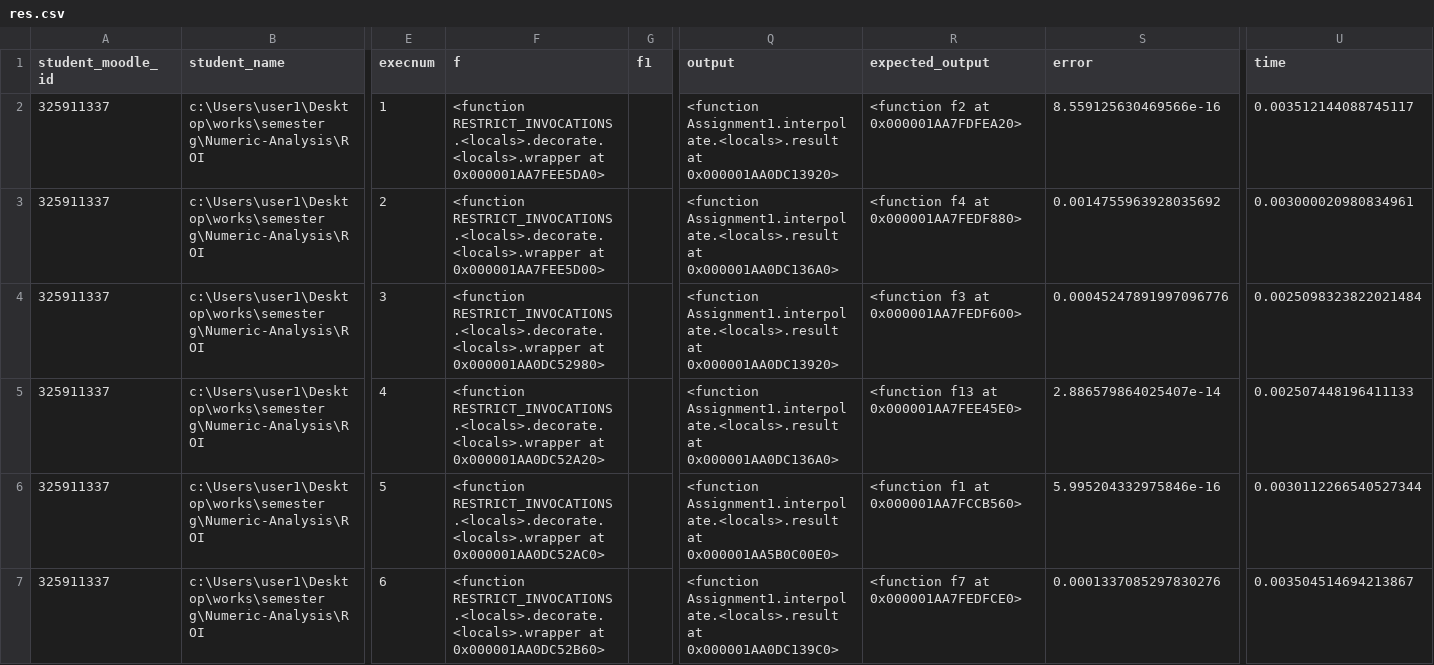
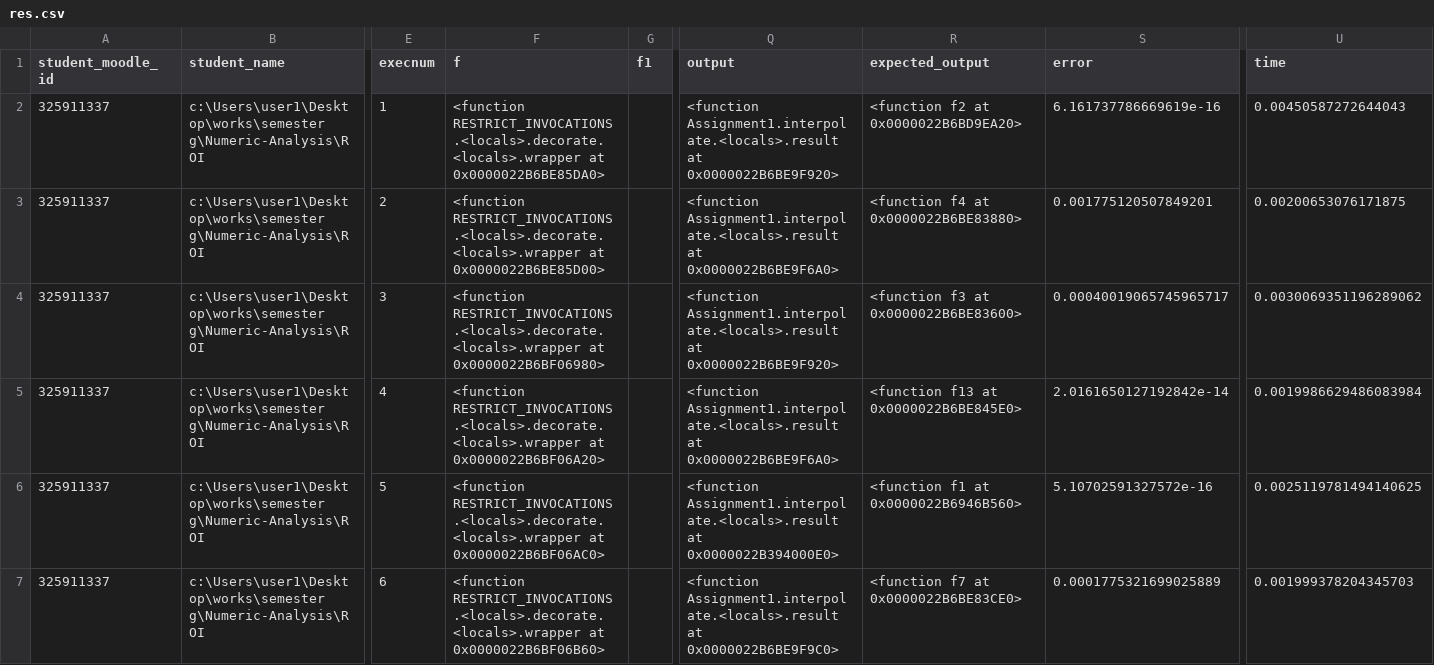
Before and after one commit to roioha3/Numeric-Analysis, a CSV file: ROI_325911337/res.csv, drawn as a sheet; only a part is shown, gaps mark what is left out; the diff covers the shown part only; the diff names each change by its address in the sheet, - before the commit and + after, or states it on an @@ line.

```diff
--- a/ROI_325911337/res.csv
+++ b/ROI_325911337/res.csv
-F2 (f): …RESTRICT_INVOCATIONS.<locals>.decorate.<locals>.wrapper at 0x000001AA7FEE5DA0>
+F2 (f): …RESTRICT_INVOCATIONS.<locals>.decorate.<locals>.wrapper at 0x0000022B6BE85DA0>
-Q2 (output): …Assignment1.interpolate.<locals>.result at 0x000001AA0DC13920>
+Q2 (output): …Assignment1.interpolate.<locals>.result at 0x0000022B6BE9F920>
-R2 (expected_output): <function f2 at 0x000001AA7FDFEA20>
+R2 (expected_output): <function f2 at 0x0000022B6BD9EA20>
-S2 (error): 8.559125630469566e-16
+S2 (error): 6.161737786669619e-16
-U2 (time): 0.003512144088745117
+U2 (time): 0.00450587272644043
-F3 (f): …RESTRICT_INVOCATIONS.<locals>.decorate.<locals>.wrapper at 0x000001AA7FEE5D00>
+F3 (f): …RESTRICT_INVOCATIONS.<locals>.decorate.<locals>.wrapper at 0x0000022B6BE85D00>
-Q3 (output): …Assignment1.interpolate.<locals>.result at 0x000001AA0DC136A0>
+Q3 (output): …Assignment1.interpolate.<locals>.result at 0x0000022B6BE9F6A0>
-R3 (expected_output): <function f4 at 0x000001AA7FEDF880>
+R3 (expected_output): <function f4 at 0x0000022B6BE83880>
-S3 (error): 0.0014755963928035692
+S3 (error): 0.001775120507849201
-U3 (time): 0.003000020980834961
+U3 (time): 0.00200653076171875
-F4 (f): …RESTRICT_INVOCATIONS.<locals>.decorate.<locals>.wrapper at 0x000001AA0DC52980>
+F4 (f): …RESTRICT_INVOCATIONS.<locals>.decorate.<locals>.wrapper at 0x0000022B6BF06980>
-Q4 (output): …Assignment1.interpolate.<locals>.result at 0x000001AA0DC13920>
+Q4 (output): …Assignment1.interpolate.<locals>.result at 0x0000022B6BE9F920>
-R4 (expected_output): <function f3 at 0x000001AA7FEDF600>
+R4 (expected_output): <function f3 at 0x0000022B6BE83600>
-S4 (error): 0.00045247891997096776
+S4 (error): 0.00040019065745965717
-U4 (time): 0.0025098323822021484
+U4 (time): 0.0030069351196289062
-F5 (f): …RESTRICT_INVOCATIONS.<locals>.decorate.<locals>.wrapper at 0x000001AA0DC52A20>
+F5 (f): …RESTRICT_INVOCATIONS.<locals>.decorate.<locals>.wrapper at 0x0000022B6BF06A20>
-Q5 (output): …Assignment1.interpolate.<locals>.result at 0x000001AA0DC136A0>
+Q5 (output): …Assignment1.interpolate.<locals>.result at 0x0000022B6BE9F6A0>
-R5 (expected_output): <function f13 at 0x000001AA7FEE45E0>
+R5 (expected_output): <function f13 at 0x0000022B6BE845E0>
-S5 (error): 2.886579864025407e-14
+S5 (error): 2.0161650127192842e-14
-U5 (time): 0.002507448196411133
+U5 (time): 0.0019986629486083984
-F6 (f): …RESTRICT_INVOCATIONS.<locals>.decorate.<locals>.wrapper at 0x000001AA0DC52AC0>
+F6 (f): …RESTRICT_INVOCATIONS.<locals>.decorate.<locals>.wrapper at 0x0000022B6BF06AC0>
-Q6 (output): …Assignment1.interpolate.<locals>.result at 0x000001AA5B0C00E0>
+Q6 (output): …Assignment1.interpolate.<locals>.result at 0x0000022B394000E0>
-R6 (expected_output): <function f1 at 0x000001AA7FCCB560>
+R6 (expected_output): <function f1 at 0x0000022B6946B560>
-S6 (error): 5.995204332975846e-16
+S6 (error): 5.10702591327572e-16
-U6 (time): 0.0030112266540527344
+U6 (time): 0.0025119781494140625
-F7 (f): …RESTRICT_INVOCATIONS.<locals>.decorate.<locals>.wrapper at 0x000001AA0DC52B60>
+F7 (f): …RESTRICT_INVOCATIONS.<locals>.decorate.<locals>.wrapper at 0x0000022B6BF06B60>
-Q7 (output): …Assignment1.interpolate.<locals>.result at 0x000001AA0DC139C0>
+Q7 (output): …Assignment1.interpolate.<locals>.result at 0x0000022B6BE9F9C0>
-R7 (expected_output): <function f7 at 0x000001AA7FEDFCE0>
+R7 (expected_output): <function f7 at 0x0000022B6BE83CE0>
-S7 (error): 0.0001337085297830276
+S7 (error): 0.0001775321699025889
-U7 (time): 0.003504514694213867
+U7 (time): 0.001999378204345703
```
Also changed, not shown: 118 edited cells elsewhere in this file, 7 other files.
